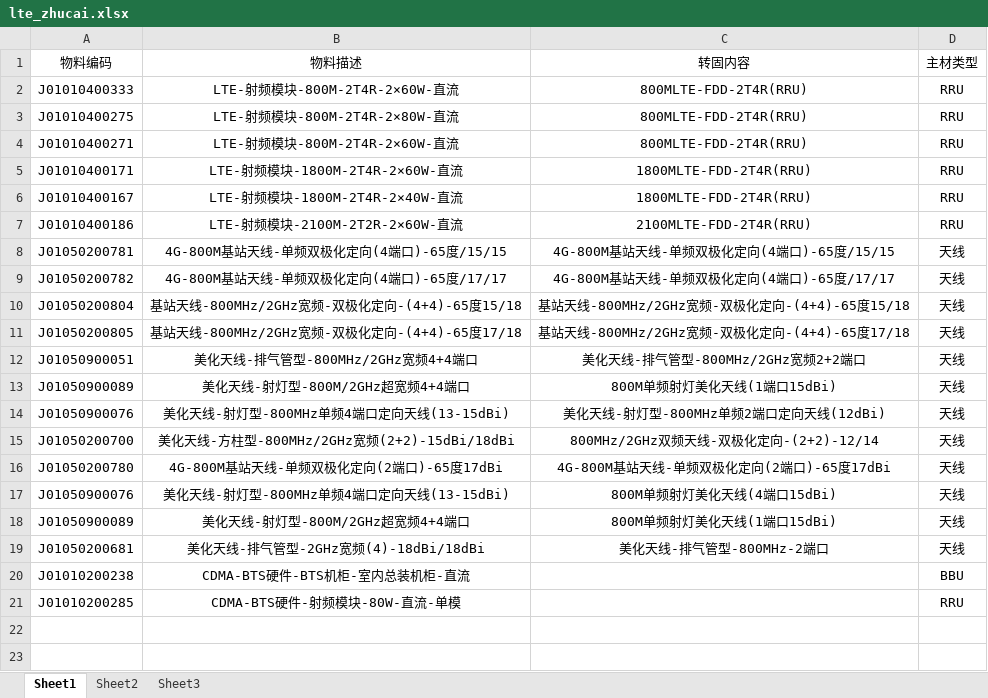
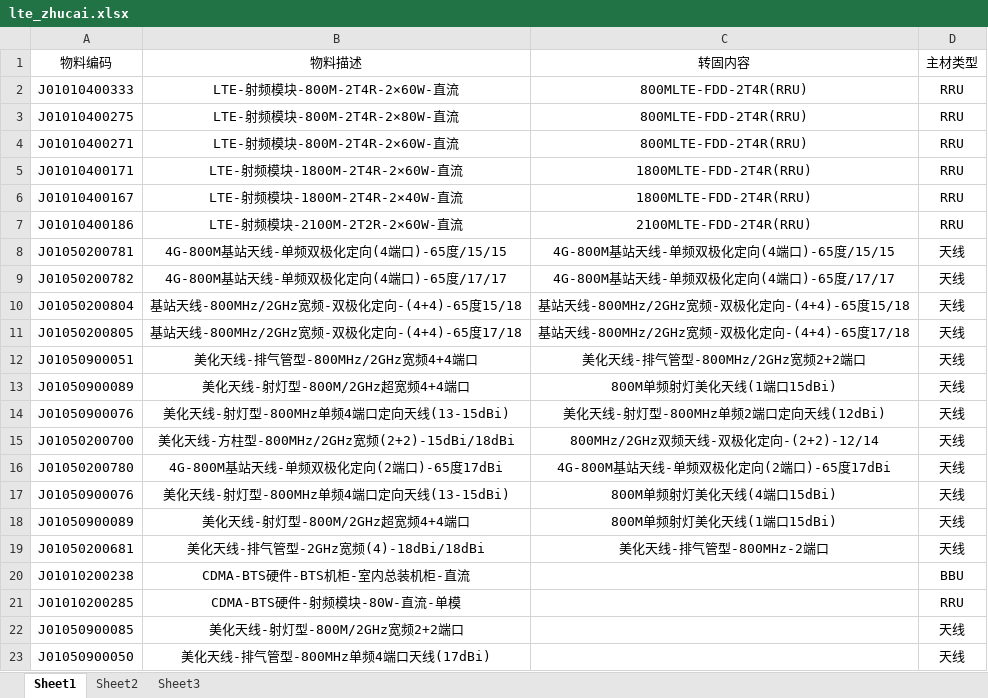
Before and after one commit to troyishere/jntele, an Excel workbook: gongcheng/lte_zhucai.xlsx, sheet Sheet1, drawn as a sheet; values as stored, in another font and other column widths than the file's, no borders; the diff names each change by its address in the sheet, - before the commit and + after, or states it on an @@ line.

```diff
--- a/gongcheng/lte_zhucai.xlsx (sheet Sheet1)
+++ b/gongcheng/lte_zhucai.xlsx (sheet Sheet1)
+row 22: J01050900085 | 美化天线-射灯型-800M/2GHz宽频2+2端口 |  | 天线
+row 23: J01050900050 | 美化天线-排气管型-800MHz单频4端口天线(17dBi) |  | 天线
```
Also changed, not shown: base/wbs0316-ok.xlsx, gongcheng/sap_ok/LTE6-ALL-0502-ok.xlsx, 48 other files.
